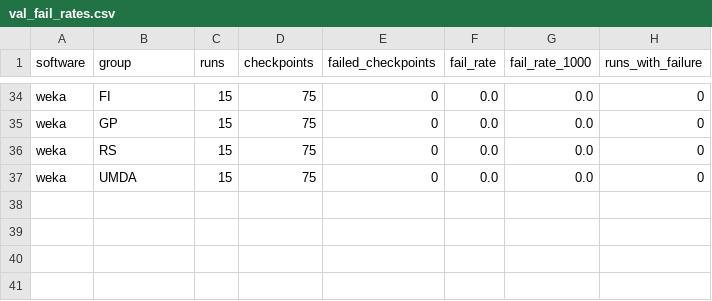
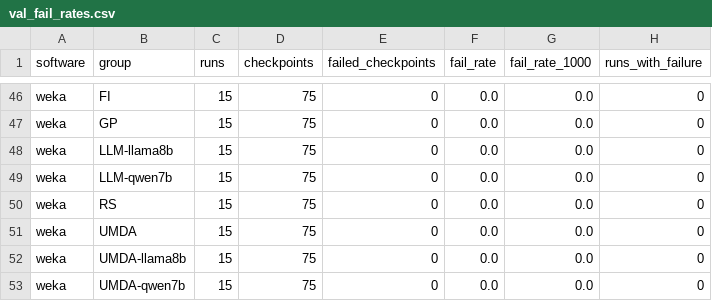
Before and after one commit to paberlo/magpie, a CSV file: experiments/results_revision/analysis/val_fail_rates.csv, drawn as a sheet; only a part is shown, gaps mark what is left out; the diff covers the shown part only.

Commit message:
Revision artifact: results with the 240 LLM runs (3900 rows), analysis, RQ4 tables and figure, notebooks executed

```diff
--- a/experiments/results_revision/analysis/val_fail_rates.csv
+++ b/experiments/results_revision/analysis/val_fail_rates.csv
@@ -35,3 +47,7 @@ weka,FI,15,75,0,0.0,0.0,0
 weka,GP,15,75,0,0.0,0.0,0
+weka,LLM-llama8b,15,75,0,0.0,0.0,0
+weka,LLM-qwen7b,15,75,0,0.0,0.0,0
 weka,RS,15,75,0,0.0,0.0,0
 weka,UMDA,15,75,0,0.0,0.0,0
+weka,UMDA-llama8b,15,75,0,0.0,0.0,0
+weka,UMDA-qwen7b,15,75,0,0.0,0.0,0
```
Also changed, not shown: 12 added rows elsewhere in this file, experiments/results_revision/analysis/diversity.csv, experiments/results_revision/analysis/rq4_gap_ranking.csv, 21 other files.
